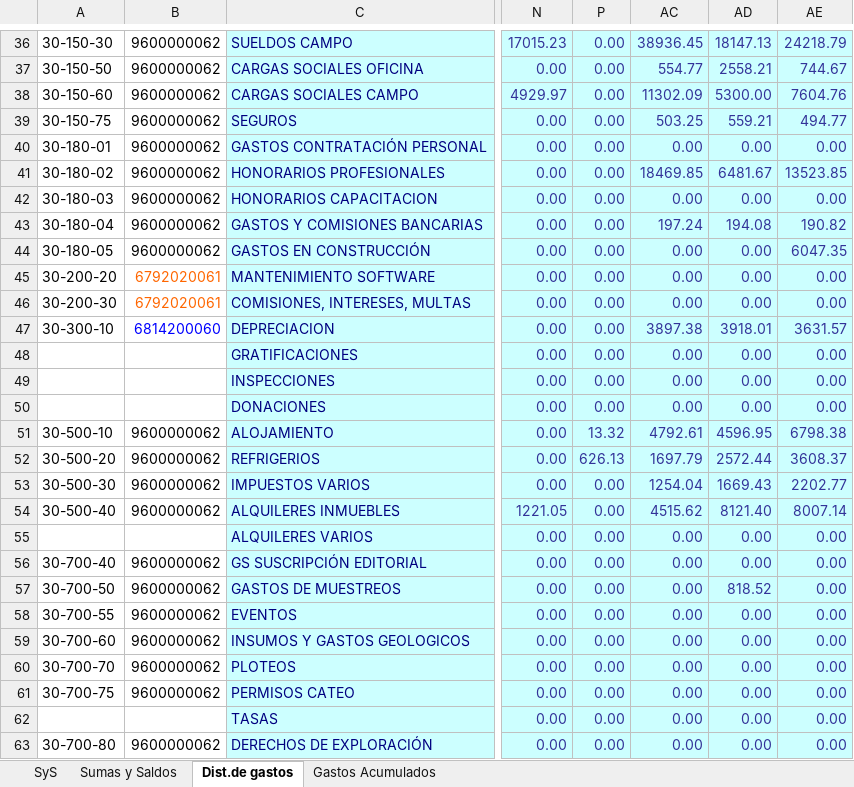
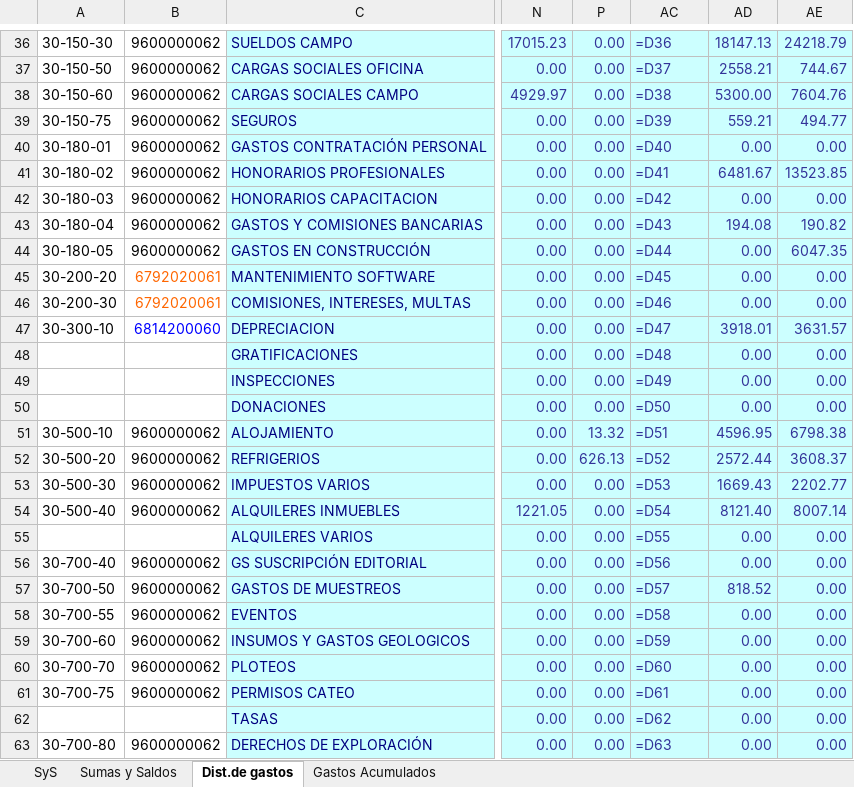
Before and after one commit to abrilmorantil/Informes, an Excel workbook: informe-a/base_actual.xlsx, sheet Dist.de gastos, drawn as a sheet; only a part is shown, gaps mark what is left out; values as stored, in another font and other column widths than the file's, no borders; formulas without a stored value are shown as written; the diff covers the shown part only; the diff names each change by its address in the sheet, - before the commit and + after, or states it on an @@ line.

```diff
--- a/informe-a/base_actual.xlsx (sheet Dist.de gastos)
+++ b/informe-a/base_actual.xlsx (sheet Dist.de gastos)
-AC36: 38936.45
+AC36: =D36
-AC37: 554.77
+AC37: =D37
-AC38: 11302.09
+AC38: =D38
-AC39: 503.25
+AC39: =D39
-AC40: 0.00
+AC40: =D40
-AC41: 18469.85
+AC41: =D41
-AC42: 0.00
+AC42: =D42
-AC43: 197.24
+AC43: =D43
-AC44: 0.00
+AC44: =D44
-AC45: 0.00
+AC45: =D45
-AC46: 0.00
+AC46: =D46
-AC47: 3897.38
+AC47: =D47
-AC48: 0.00
+AC48: =D48
-AC49: 0.00
+AC49: =D49
-AC50: 0.00
+AC50: =D50
-AC51: 4792.61
+AC51: =D51
-AC52: 1697.79
+AC52: =D52
-AC53: 1254.04
+AC53: =D53
-AC54: 4515.62
+AC54: =D54
-AC55: 0.00
+AC55: =D55
-AC56: 0.00
+AC56: =D56
-AC57: 0.00
+AC57: =D57
-AC58: 0.00
+AC58: =D58
-AC59: 0.00
+AC59: =D59
-AC60: 0.00
+AC60: =D60
-AC61: 0.00
+AC61: =D61
-AC62: 0.00
+AC62: =D62
-AC63: 0.00
+AC63: =D63
```
Also changed, not shown: 66 edited cells elsewhere in this sheet, 1 other file.
